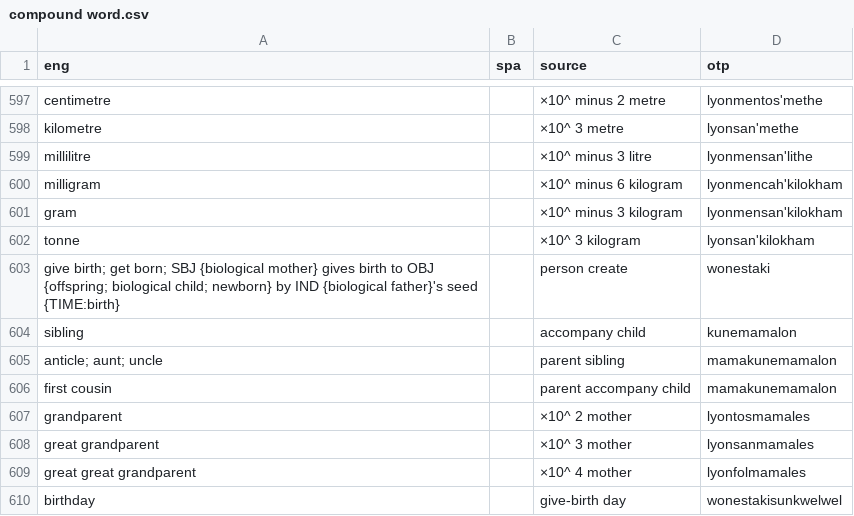
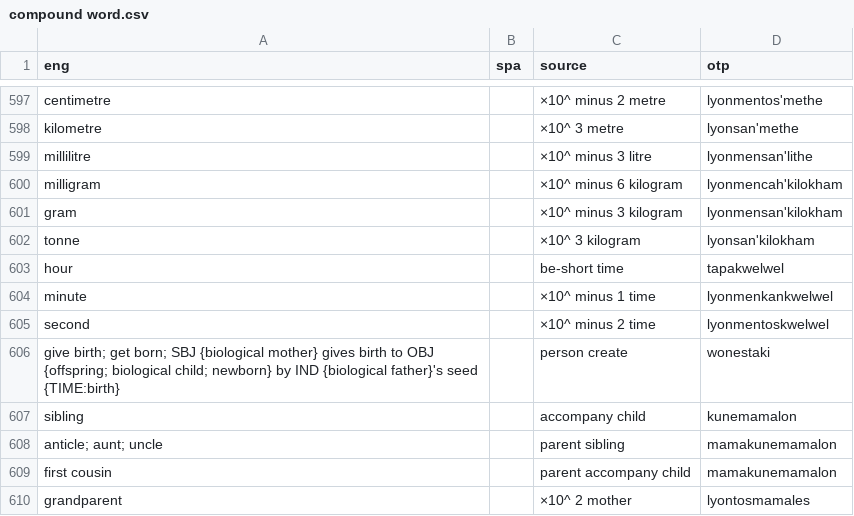
Before and after one commit to jkunimune/Djastiz, a CSV file: src/words/compound word.csv, drawn as a sheet; only a part is shown, gaps mark what is left out; the shorter side is filled out with more unchanged rows; the diff names each change by its address in the sheet, - before the commit and + after, or states it on an @@ line.

Commit message:
DONE
I filled out a lot of the TODO missing bits of the loanword list, and now the only things left there are the currencies, the elements, and the paired island countries (that one's more formatting than anything else)!

```diff
--- a/src/words/compound word.csv
+++ b/src/words/compound word.csv
+row 603: hour |  | be-short time | tapakwelwel
+row 604: minute |  | ×10^ minus 1 time | lyonmenkankwelwel
+row 605: second |  | ×10^ minus 2 time | lyonmentoskwelwel
```
Also changed, not shown: src/words/loanword.csv, src/words/noun.csv, 1 other file.
